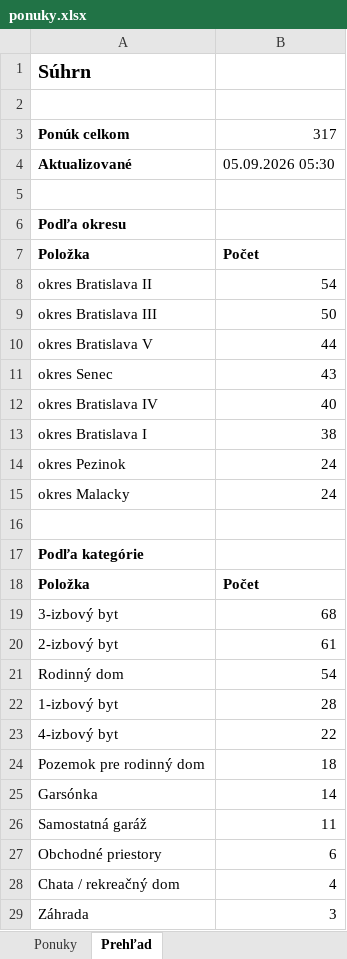
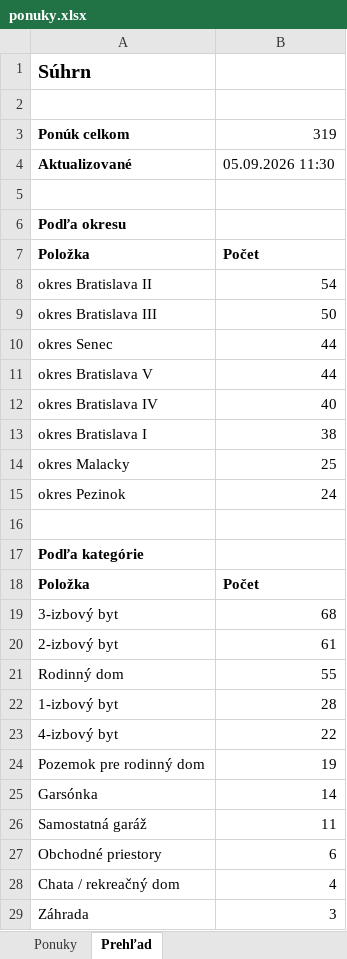
Before and after one commit to mrkubis-nest/nehnutelnosti-scraper, an Excel workbook: public/ponuky.xlsx, sheet Prehľad, drawn as a sheet; only a part is shown; values as stored, in another font and other column widths than the file's, no borders; removed rows and columns are numbered as before the commit, all else as after; the diff names each change by its address in the sheet, - before the commit and + after, or states it on an @@ line.

```diff
--- a/public/ponuky.xlsx (sheet Prehľad)
+++ b/public/ponuky.xlsx (sheet Prehľad)
-B3: 317
+B3: 319
-B4: 05.09.2026 05:30
+B4: 05.09.2026 11:30
+row 10: okres Senec | 44
-row 11: okres Senec | 43
+row 14: okres Malacky | 25
-row 15: okres Malacky | 24
-B21: 54
+B21: 55
-B24: 18
+B24: 19
```
Also changed, not shown: sheet Ponuky, 2 other files.
